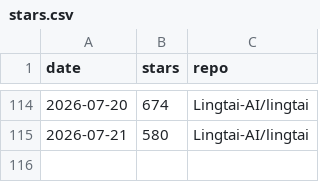
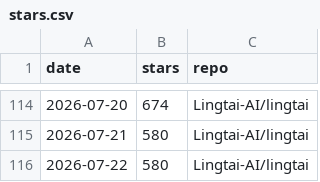
Before and after one commit to Lingtai-AI/lingtai, a CSV file: docs/stars/stars.csv, drawn as a sheet; only a part is shown, gaps mark what is left out; the diff names each change by its address in the sheet, - before the commit and + after, or states it on an @@ line.

```diff
--- a/docs/stars/stars.csv
+++ b/docs/stars/stars.csv
+row 116: 2026-07-22 | 580 | Lingtai-AI/lingtai
```
Also changed, not shown: 2 other files.
